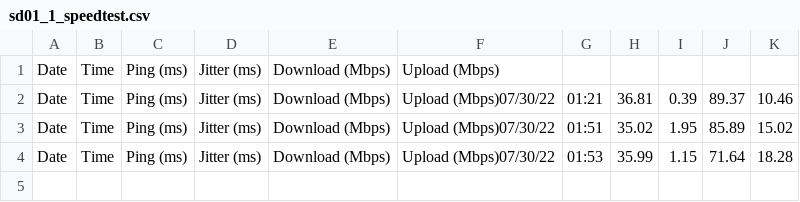
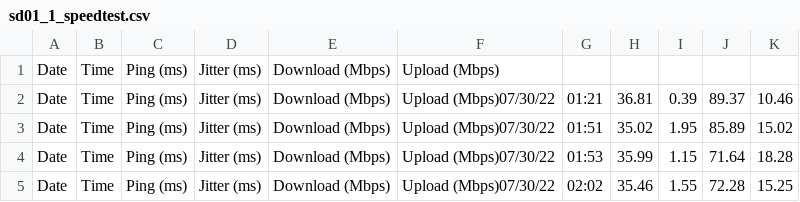
Before and after one commit to da2i2/device_test, a CSV file: sd01_1_speedtest.csv, drawn as a sheet.

```diff
--- a/sd01_1_speedtest.csv
+++ b/sd01_1_speedtest.csv
@@ -4 +4,2 @@ Date,Time,Ping (ms),Jitter (ms),Download (Mbps),Upload (Mbps)07/30/22,01:51,35.0
 Date,Time,Ping (ms),Jitter (ms),Download (Mbps),Upload (Mbps)07/30/22,01:53,35.99,1.15,71.64,18.28
+Date,Time,Ping (ms),Jitter (ms),Download (Mbps),Upload (Mbps)07/30/22,02:02,35.46,1.55,72.28,15.25
```
Also changed, not shown: 2 other files.
